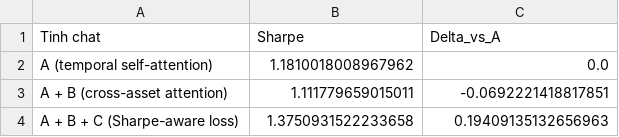
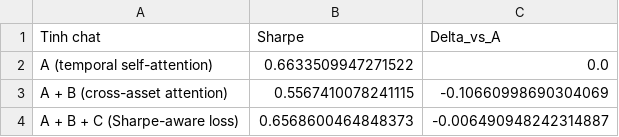
Before and after one commit to longlong31/crystal-ball-insights, a CSV file: ai-portfolio-research/results/ablation_table.csv, drawn as a sheet.

```diff
--- a/ai-portfolio-research/results/ablation_table.csv
+++ b/ai-portfolio-research/results/ablation_table.csv
@@ -1,4 +1,4 @@
 Tinh chat,Sharpe,Delta_vs_A
-A (temporal self-attention),1.1810018008967962,0.0
-A + B (cross-asset attention),1.111779659015011,-0.0692221418817851
-A + B + C (Sharpe-aware loss),1.3750931522233658,0.19409135132656963
+A (temporal self-attention),0.6633509947271522,0.0
+A + B (cross-asset attention),0.5567410078241115,-0.10660998690304069
+A + B + C (Sharpe-aware loss),0.6568600464848373,-0.006490948242314887
```
Also changed, not shown: ai-portfolio-research/results/metrics_summary.csv, 9 other files.
